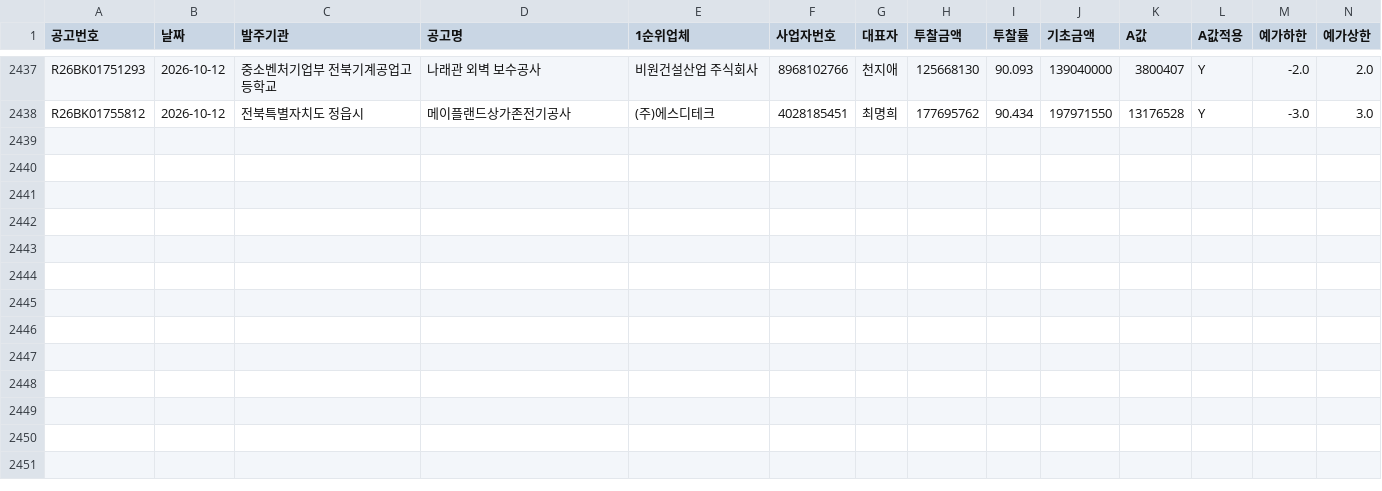
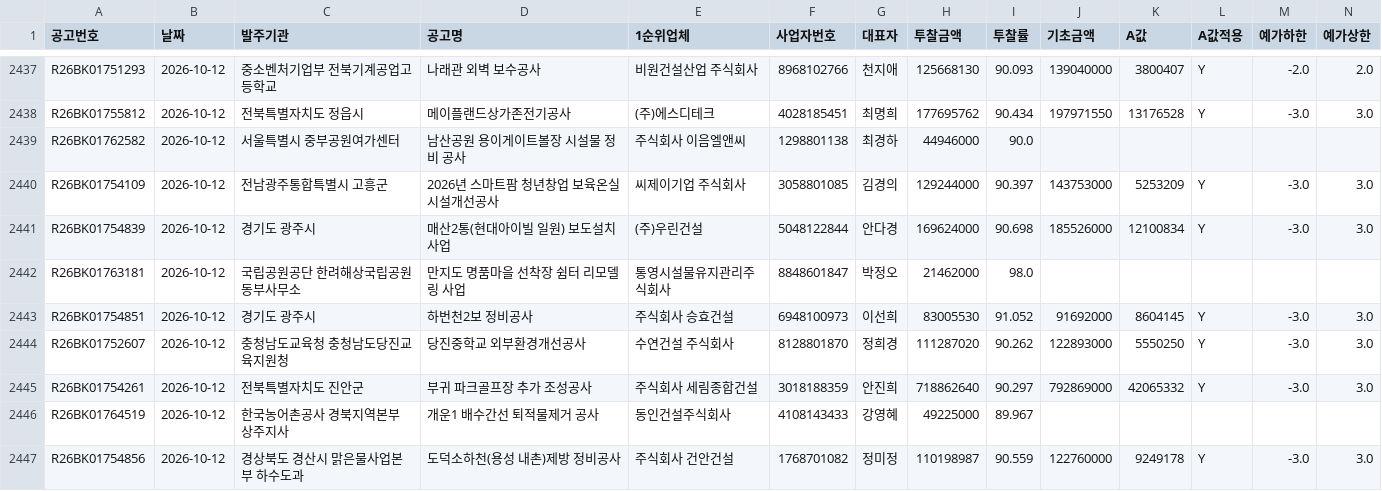
Before and after one commit to kimmyounghwan/K-conmap, a CSV file: data/extra_2026-10.csv, drawn as a sheet; only a part is shown, gaps mark what is left out; rows hold the shown columns only; the diff names each change by its address in the sheet, - before the commit and + after, or states it on an @@ line.

```diff
--- a/data/extra_2026-10.csv
+++ b/data/extra_2026-10.csv
+row 2439: R26BK01762582 | 2026-10-12 | 서울특별시 중부공원여가센터 | 남산공원 용이게이트볼장 시설물 정비 공사 | 주식회사 이음엘앤씨 | 1298801138 | 최경하 | 44946000 | 90.0
+row 2440: R26BK01754109 | 2026-10-12 | 전남광주통합특별시 고흥군 | 2026년 스마트팜 청년창업 보육온실 시설개선공사 | 씨제이기업 주식회사 | 3058801085 | 김경의 | 129244000 | 90.397 | 143753000 | 5253209 | Y | -3.0 | 3.0
+row 2441: R26BK01754839 | 2026-10-12 | 경기도 광주시 | 매산2통(현대아이빌 일원) 보도설치사업 | (주)우린건설 | 5048122844 | 안다경 | 169624000 | 90.698 | 185526000 | 12100834 | Y | -3.0 | 3.0
+row 2442: R26BK01763181 | 2026-10-12 | 국립공원공단 한려해상국립공원동부사무소 | 만지도 명품마을 선착장 쉼터 리모델링 사업 | 통영시설물유지관리주식회사 | 8848601847 | 박정오 | 21462000 | 98.0
+row 2443: R26BK01754851 | 2026-10-12 | 경기도 광주시 | 하번천2보 정비공사 | 주식회사 승효건설 | 6948100973 | 이선희 | 83005530 | 91.052 | 91692000 | 8604145 | Y | -3.0 | 3.0
+row 2444: R26BK01752607 | 2026-10-12 | 충청남도교육청 충청남도당진교육지원청 | 당진중학교 외부환경개선공사 | 수연건설 주식회사 | 8128801870 | 정희경 | 111287020 | 90.262 | 122893000 | 5550250 | Y | -3.0 | 3.0
+row 2445: R26BK01754261 | 2026-10-12 | 전북특별자치도 진안군 | 부귀 파크골프장 추가 조성공사 | 주식회사 세림종합건설 | 3018188359 | 안진희 | 718862640 | 90.297 | 792869000 | 42065332 | Y | -3.0 | 3.0
+row 2446: R26BK01764519 | 2026-10-12 | 한국농어촌공사 경북지역본부 상주지사 | 개운1 배수간선 퇴적물제거 공사 | 동인건설주식회사 | 4108143433 | 강영혜 | 49225000 | 89.967
+row 2447: R26BK01754856 | 2026-10-12 | 경상북도 경산시 맑은물사업본부 하수도과 | 도덕소하천(용성 내촌)제방 정비공사 | 주식회사 건안건설 | 1768701082 | 정미정 | 110198987 | 90.559 | 122760000 | 9249178 | Y | -3.0 | 3.0
```
Also changed, not shown: 1 other file.
